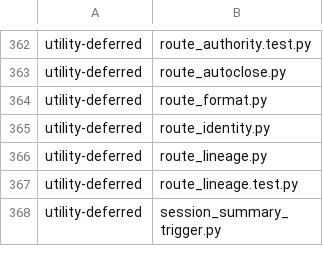
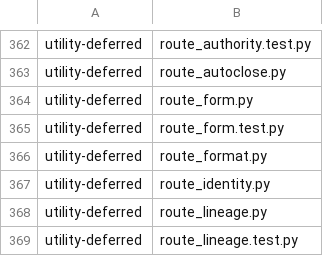
Before and after one commit to dmlguq456/hearting, a TSV file: tools/adaptation-census.tsv, drawn as a sheet; only a part is shown, gaps mark what is left out; the shorter side is filled out with more unchanged rows; the diff names each change by its address in the sheet, - before the commit and + after, or states it on an @@ line.

```diff
--- a/tools/adaptation-census.tsv
+++ b/tools/adaptation-census.tsv
+row 364: utility-deferred | route_form.py
+row 365: utility-deferred | route_form.test.py
```
Also changed, not shown: 19 other files.
